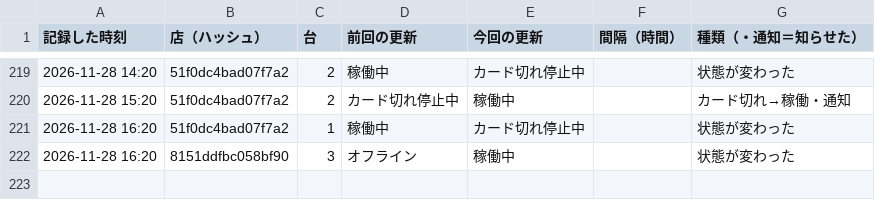
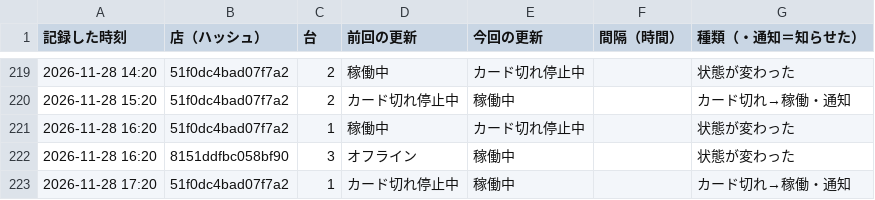
Before and after one commit to kous8770/aikatsu-shop-watch, a CSV file: history.csv, drawn as a sheet; only a part is shown, gaps mark what is left out; the diff names each change by its address in the sheet, - before the commit and + after, or states it on an @@ line.

```diff
--- a/history.csv
+++ b/history.csv
+row 223: 2026-11-28 17:20 | 51f0dc4bad07f7a2 | 1 | カード切れ停止中 | 稼働中 |  | カード切れ→稼働・通知
```
Also changed, not shown: status_log.csv, 1 other file.
